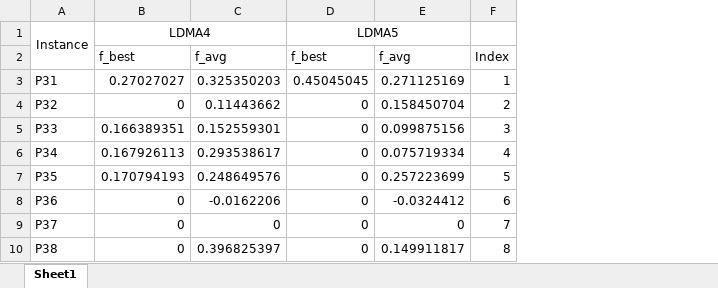
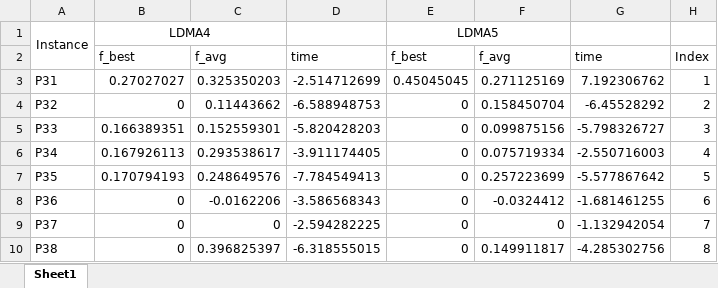
Before and after one commit to YujiZou/CTOP, an Excel workbook: experiment2.xlsx, sheet Sheet1, drawn as a sheet; only a part is shown; values as stored, in another font and other column widths than the file's, no borders; the diff names each change by its address in the sheet, - before the commit and + after, or states it on an @@ line.

```diff
--- a/experiment2.xlsx (sheet Sheet1)
+++ b/experiment2.xlsx (sheet Sheet1)
+column D, rows 2-10: time | -2.514712699 | -6.588948753 | -5.820428203 | -3.911174405 | -7.784549413 | -3.586568343 | -2.594282225 | -6.318555015
+column G, rows 2-10: time | 7.192306762 | -6.45528292 | -5.798326727 | -2.550716003 | -5.577867642 | -1.681461255 | -1.132942054 | -4.285302756
```
Also changed, not shown: experiment1.xlsx, experiment4.xlsx, 5 other files.
